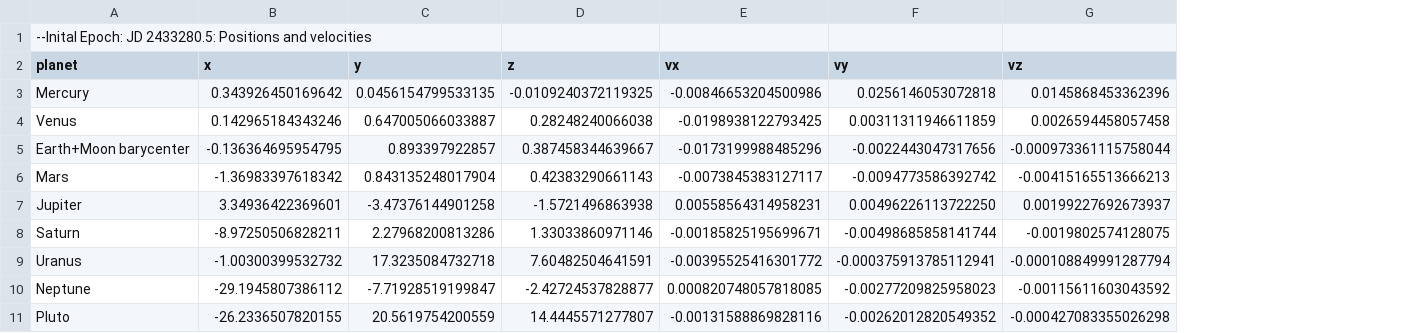
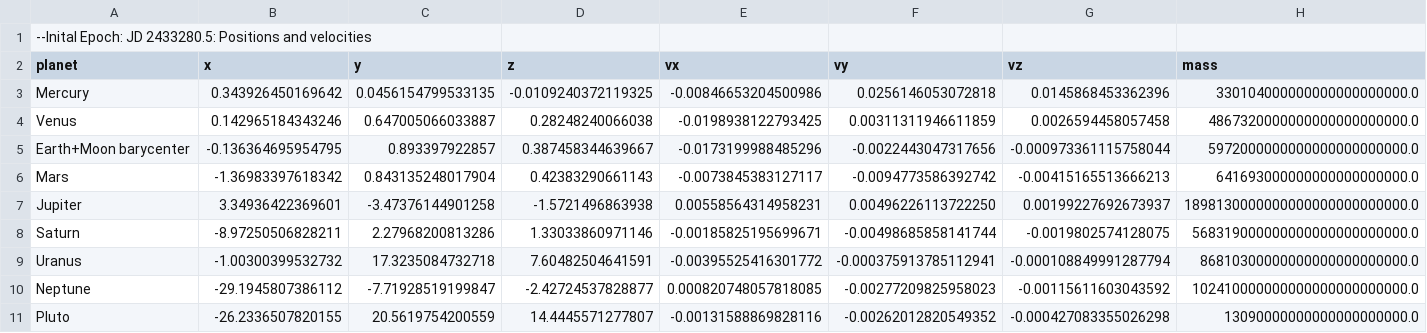
Before and after one commit to yjotyrrm/phys2300_labs, a CSV file: lab7/solar_system_data.csv, drawn as a sheet; the diff names each change by its address in the sheet, - before the commit and + after, or states it on an @@ line.

```diff
--- a/lab7/solar_system_data.csv
+++ b/lab7/solar_system_data.csv
+column H (mass), rows 3-11: 330104000000000000000000.0 | 4867320000000000000000000.0 | 5972000000000000000000000.0 | 641693000000000000000000.0 | 1898130000000000000000000000.0 | 568319000000000000000000000.0 | 86810300000000000000000000.0 | 102410000000000000000000000.0 | 13090000000000000000000.0
```
Also changed, not shown: 4 other files.
